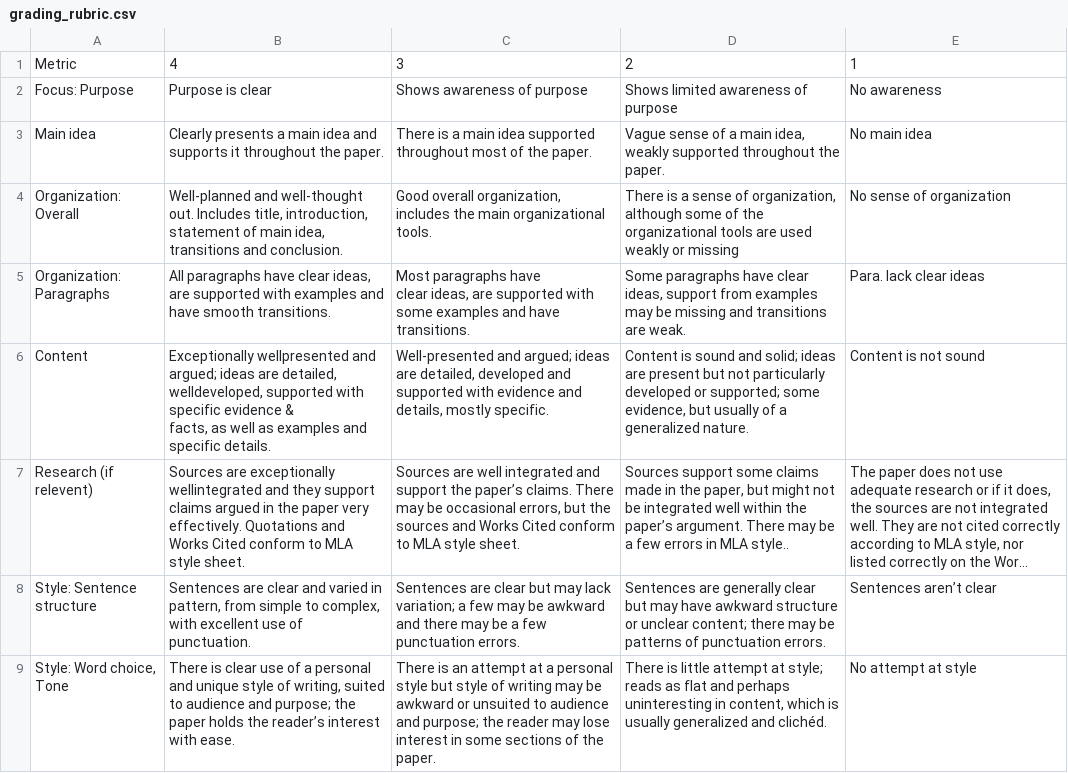
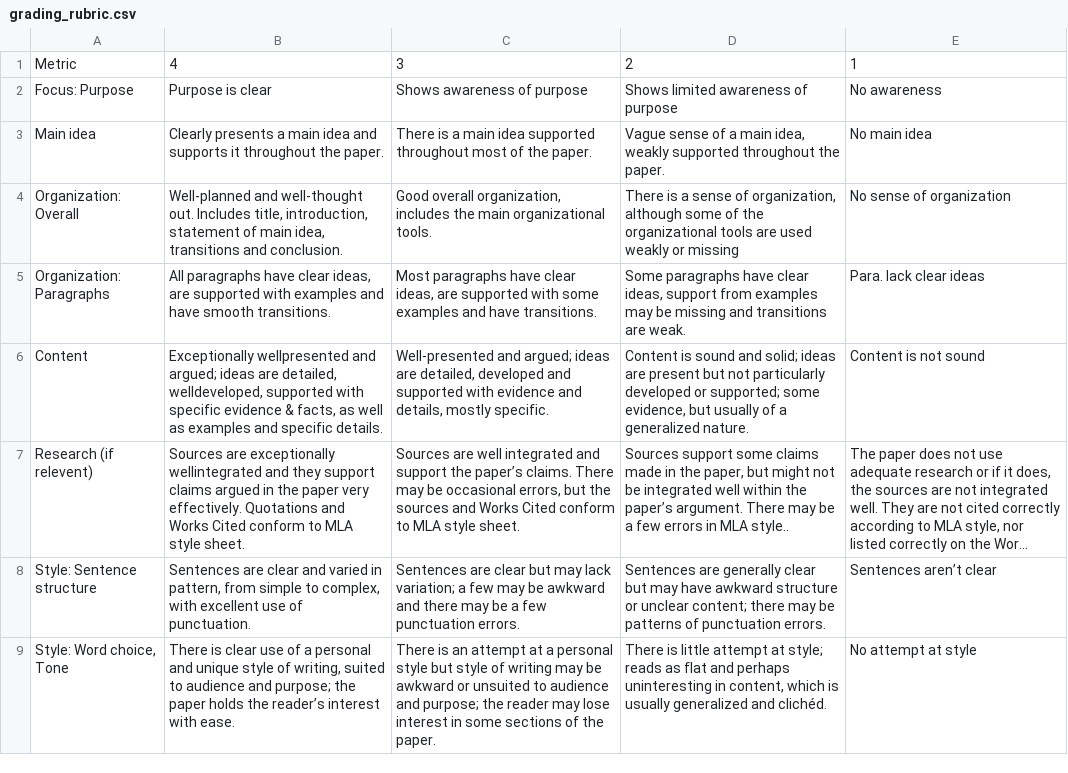
Before and after one commit to junting-huang/fws_speed_grading, a CSV file: grading_rubric.csv, drawn as a sheet; only a part is shown; long unchanged cells end in …; the diff names each change by its address in the sheet, - before the commit and + after, or states it on an @@ line.

Commit message:
Update grading_rubric.csv

```diff
--- a/grading_rubric.csv
+++ b/grading_rubric.csv
-C5: …have transitions.
+C5: …have transitions.
-B6: …specific details.
+B6: …specific details.
```
